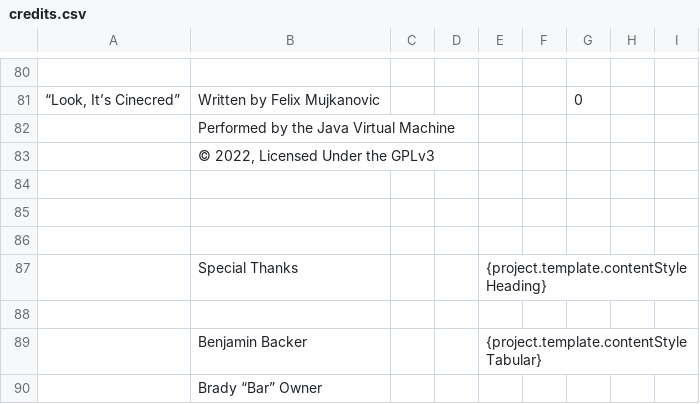
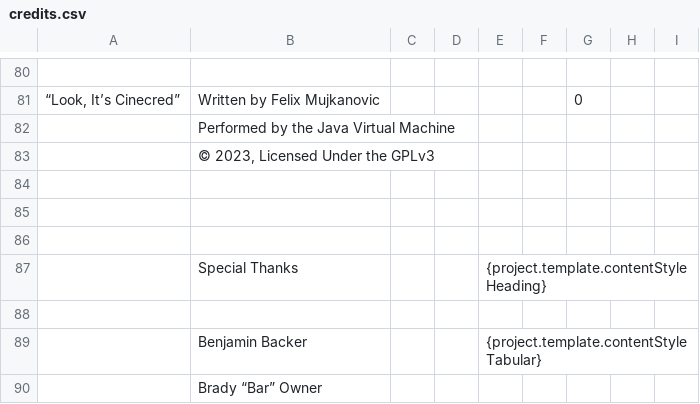
Before and after one commit to LoadingByte/cinecred, a CSV file: src/main/resources/template/credits.csv, drawn as a sheet; only a part is shown, gaps mark what is left out; the diff names each change by its address in the sheet, - before the commit and + after, or states it on an @@ line.

```diff
--- a/src/main/resources/template/credits.csv
+++ b/src/main/resources/template/credits.csv
-B83: © 2022, Licensed Under the GPLv3
+B83: © 2023, Licensed Under the GPLv3
```
Also changed, not shown: 3 other files.
